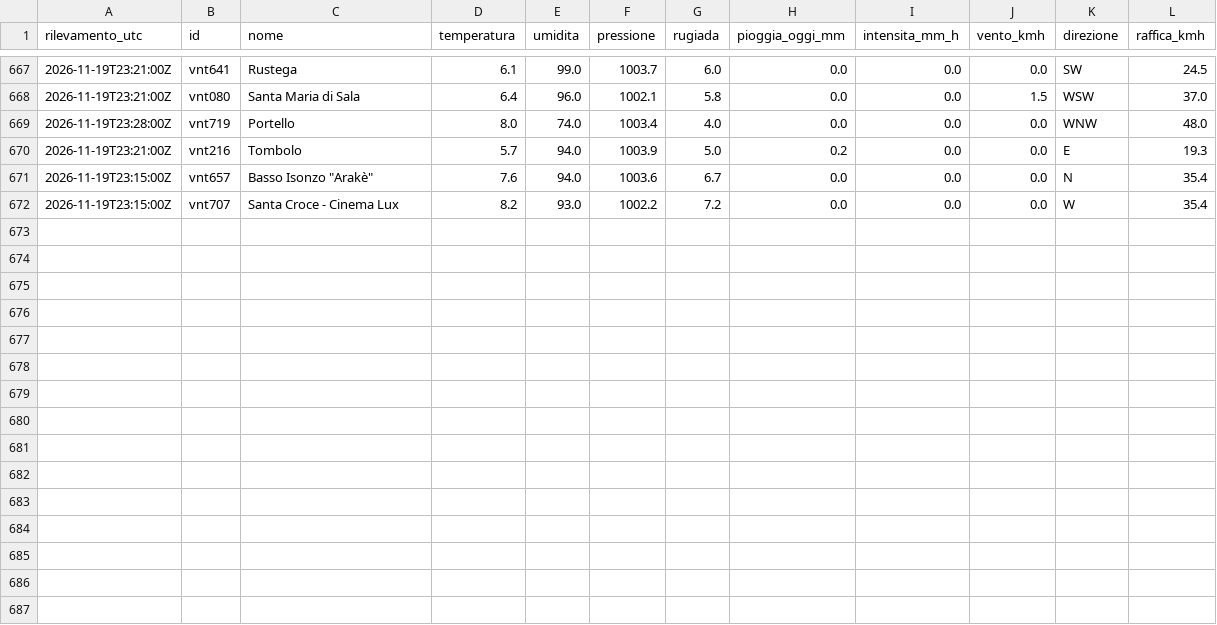
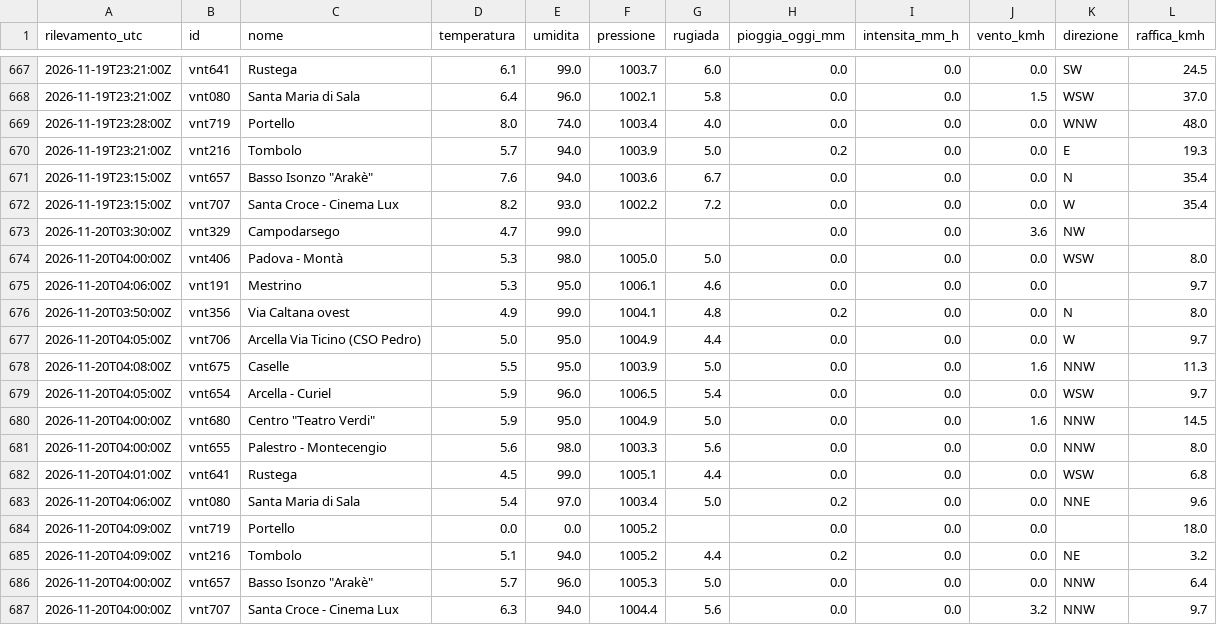
Before and after one commit to simone-9/meteonetwork, a CSV file: data/storico/2026-11.csv, drawn as a sheet; only a part is shown, gaps mark what is left out.

```diff
--- a/data/storico/2026-11.csv
+++ b/data/storico/2026-11.csv
@@ -672 +672,16 @@ rilevamento_utc,id,nome,temperatura,umidita,pressione,rugiada,pioggia_oggi_mm,in
 2026-11-19T23:15:00Z,vnt707,Santa Croce - Cinema Lux,8.2,93.0,1002.2,7.2,0.0,0.0,0.0,W,35.4
+2026-11-20T03:30:00Z,vnt329,Campodarsego,4.7,99.0,,,0.0,0.0,3.6,NW,
+2026-11-20T04:00:00Z,vnt406,Padova - Montà,5.3,98.0,1005.0,5.0,0.0,0.0,0.0,WSW,8.0
+2026-11-20T04:06:00Z,vnt191,Mestrino,5.3,95.0,1006.1,4.6,0.0,0.0,0.0,,9.7
+2026-11-20T03:50:00Z,vnt356,Via Caltana ovest,4.9,99.0,1004.1,4.8,0.2,0.0,0.0,N,8.0
+2026-11-20T04:05:00Z,vnt706,Arcella Via Ticino (CSO Pedro),5.0,95.0,1004.9,4.4,0.0,0.0,0.0,W,9.7
+2026-11-20T04:08:00Z,vnt675,Caselle,5.5,95.0,1003.9,5.0,0.0,0.0,1.6,NNW,11.3
+2026-11-20T04:05:00Z,vnt654,Arcella - Curiel,5.9,96.0,1006.5,5.4,0.0,0.0,0.0,WSW,9.7
+2026-11-20T04:00:00Z,vnt680,"Centro ""Teatro Verdi""",5.9,95.0,1004.9,5.0,0.0,0.0,1.6,NNW,14.5
+2026-11-20T04:00:00Z,vnt655,Palestro - Montecengio,5.6,98.0,1003.3,5.6,0.0,0.0,0.0,NNW,8.0
+2026-11-20T04:01:00Z,vnt641,Rustega,4.5,99.0,1005.1,4.4,0.0,0.0,0.0,WSW,6.8
+2026-11-20T04:06:00Z,vnt080,Santa Maria di Sala,5.4,97.0,1003.4,5.0,0.2,0.0,0.0,NNE,9.6
+2026-11-20T04:09:00Z,vnt719,Portello,0.0,0.0,1005.2,,0.0,0.0,0.0,,18.0
+2026-11-20T04:09:00Z,vnt216,Tombolo,5.1,94.0,1005.2,4.4,0.2,0.0,0.0,NE,3.2
+2026-11-20T04:00:00Z,vnt657,"Basso Isonzo ""Arakè""",5.7,96.0,1005.3,5.0,0.0,0.0,0.0,NNW,6.4
+2026-11-20T04:00:00Z,vnt707,Santa Croce - Cinema Lux,6.3,94.0,1004.4,5.6,0.0,0.0,3.2,NNW,9.7
```
Also changed, not shown: 1 other file.
